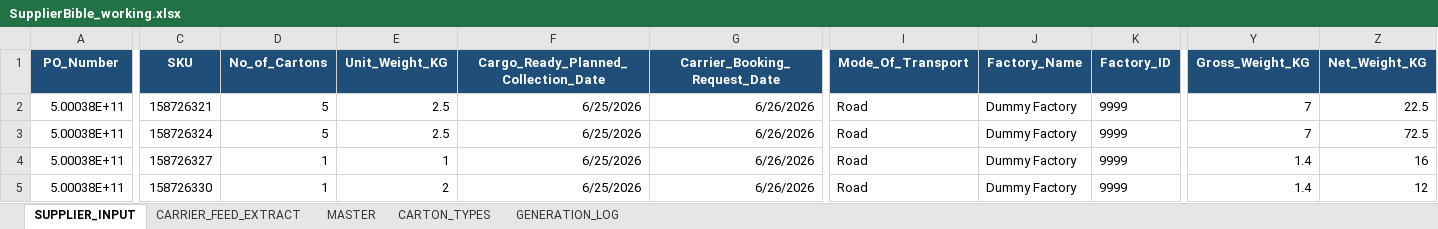
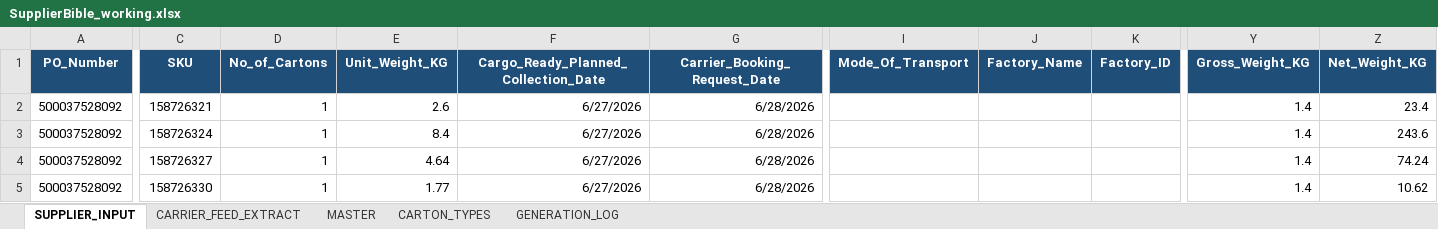
Before and after one commit to asos-elamathipandian/CarrierBooking_SCC_Stub, an Excel workbook: bible/SupplierBible_working.xlsx, sheet SUPPLIER_INPUT, drawn as a sheet; only a part is shown, gaps mark what is left out; values as stored, in another font and other column widths than the file's, no borders; the diff covers the shown part only; the diff names each change by its address in the sheet, - before the commit and + after, or states it on an @@ line.

```diff
--- a/bible/SupplierBible_working.xlsx (sheet SUPPLIER_INPUT)
+++ b/bible/SupplierBible_working.xlsx (sheet SUPPLIER_INPUT)
-A2:A5 (PO_Number): 5.00038E+11
+A2:A5 (PO_Number): 500037528092
-D2:D3 (No_of_Cartons): 5
+D2:D3 (No_of_Cartons): 1
-E2 (Unit_Weight_KG): 2.5
+E2 (Unit_Weight_KG): 2.6
-F2:F5: 6/25/2026
+F2:F5: 6/27/2026
-G2:G5 (Carrier_Booking_Request_Date): 6/26/2026
+G2:G5 (Carrier_Booking_Request_Date): 6/28/2026
-I2:I5 (Mode_Of_Transport): Road
+I2:I5 (Mode_Of_Transport): (empty)
-J2:J5 (Factory_Name): Dummy Factory
+J2:J5 (Factory_Name): (empty)
-K2:K5 (Factory_ID): 9999
+K2:K5 (Factory_ID): (empty)
-Y2:Y3 (Gross_Weight_KG): 7
+Y2:Y3 (Gross_Weight_KG): 1.4
-Z2 (Net_Weight_KG): 22.5
+Z2 (Net_Weight_KG): 23.4
-E3 (Unit_Weight_KG): 2.5
+E3 (Unit_Weight_KG): 8.4
-Z3 (Net_Weight_KG): 72.5
+Z3 (Net_Weight_KG): 243.6
-E4 (Unit_Weight_KG): 1
+E4 (Unit_Weight_KG): 4.64
-Z4 (Net_Weight_KG): 16
+Z4 (Net_Weight_KG): 74.24
-E5 (Unit_Weight_KG): 2
+E5 (Unit_Weight_KG): 1.77
-Z5 (Net_Weight_KG): 12
+Z5 (Net_Weight_KG): 10.62
```
Also changed, not shown: 2 edited cells elsewhere in this sheet, sheet MASTER, sheet CARRIER_FEED_EXTRACT, samples/SupplierInput_template.xlsx, 5 other files.
